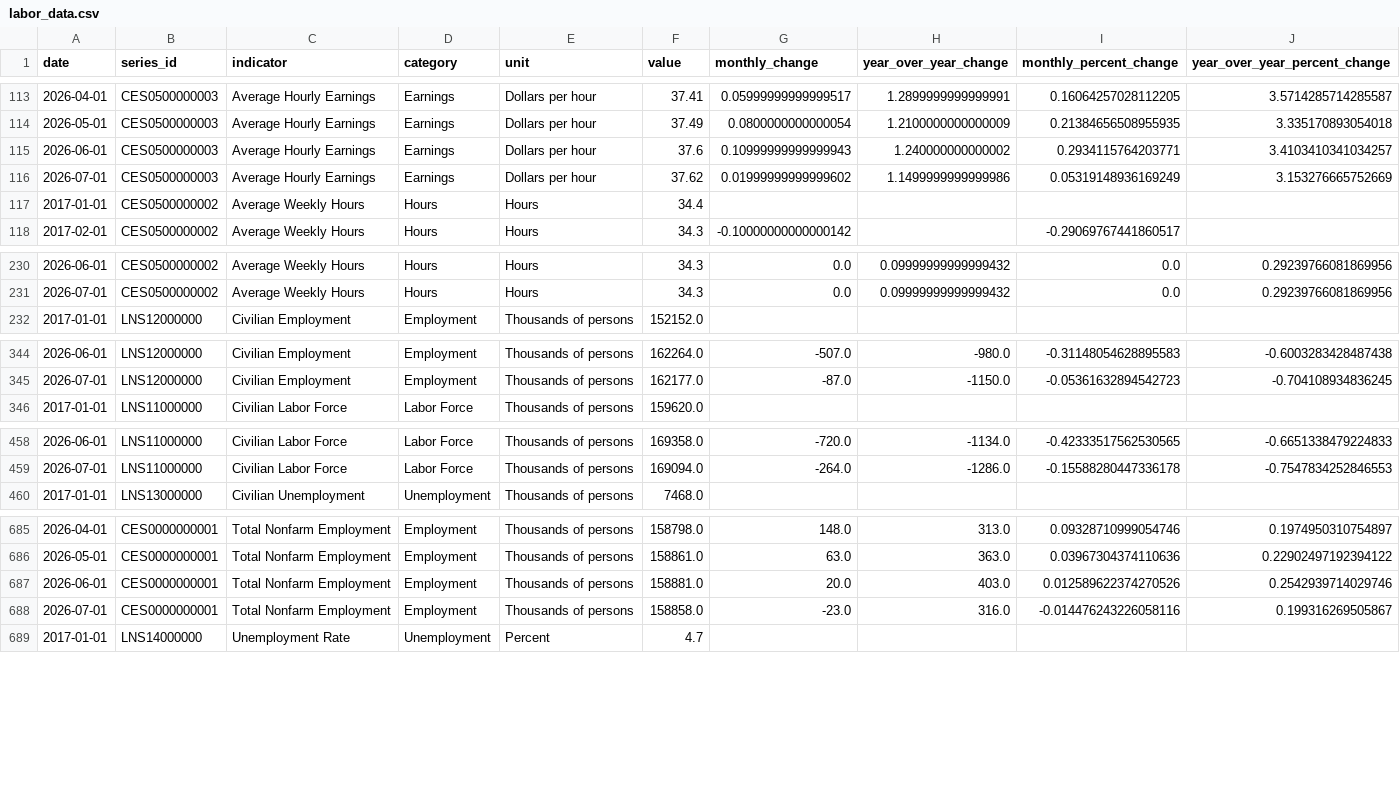
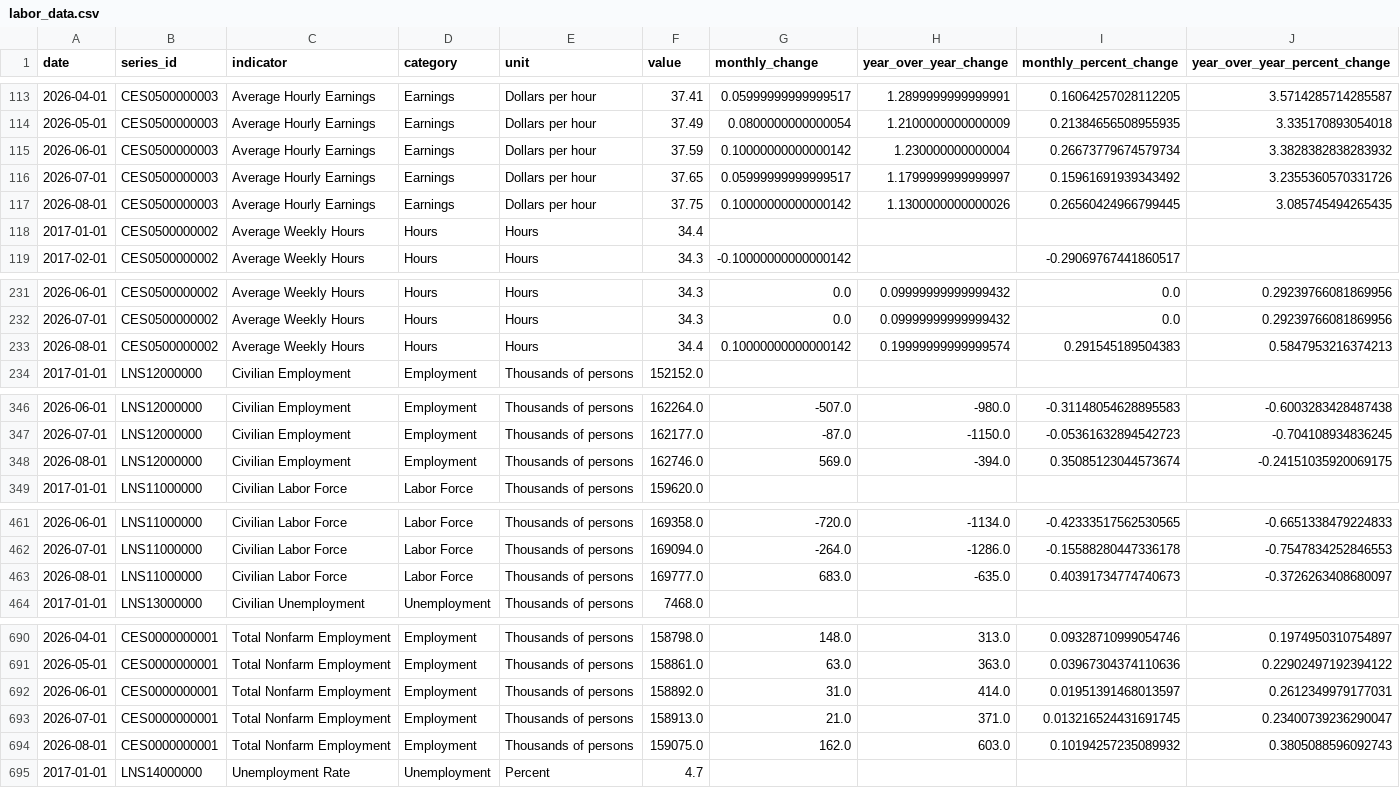
Before and after one commit to baoyuhan0824/Final-Project, a CSV file: data/labor_data.csv, drawn as a sheet; only a part is shown, gaps mark what is left out; the diff covers the shown part only.

```diff
--- a/data/labor_data.csv
+++ b/data/labor_data.csv
@@ -114,4 +114,5 @@ date,series_id,indicator,category,unit,value,monthly_change,year_over_year_chang
 2026-05-01,CES0500000003,Average Hourly Earnings,Earnings,Dollars per hour,37.49,0.0800000000000054,1.2100000000000009,0.21384656508955935,3.335170893054018
-2026-06-01,CES0500000003,Average Hourly Earnings,Earnings,Dollars per hour,37.6,0.10999999999999943,1.240000000000002,0.2934115764203771,3.4103410341034257
-2026-07-01,CES0500000003,Average Hourly Earnings,Earnings,Dollars per hour,37.62,0.01999999999999602,1.1499999999999986,0.05319148936169249,3.153276665752669
+2026-06-01,CES0500000003,Average Hourly Earnings,Earnings,Dollars per hour,37.59,0.10000000000000142,1.230000000000004,0.26673779674579734,3.3828382838283932
+2026-07-01,CES0500000003,Average Hourly Earnings,Earnings,Dollars per hour,37.65,0.05999999999999517,1.1799999999999997,0.15961691939343492,3.2355360570331726
+2026-08-01,CES0500000003,Average Hourly Earnings,Earnings,Dollars per hour,37.75,0.10000000000000142,1.1300000000000026,0.26560424966799445,3.085745494265435
 2017-01-01,CES0500000002,Average Weekly Hours,Hours,Hours,34.4,,,,
@@ -231,2 +232,3 @@ date,series_id,indicator,category,unit,value,monthly_change,year_over_year_chang
 2026-07-01,CES0500000002,Average Weekly Hours,Hours,Hours,34.3,0.0,0.09999999999999432,0.0,0.29239766081869956
+2026-08-01,CES0500000002,Average Weekly Hours,Hours,Hours,34.4,0.10000000000000142,0.19999999999999574,0.291545189504383,0.5847953216374213
 2017-01-01,LNS12000000,Civilian Employment,Employment,Thousands of persons,152152.0,,,,
@@ -345,2 +347,3 @@ date,series_id,indicator,category,unit,value,monthly_change,year_over_year_chang
 2026-07-01,LNS12000000,Civilian Employment,Employment,Thousands of persons,162177.0,-87.0,-1150.0,-0.05361632894542723,-0.704108934836245
+2026-08-01,LNS12000000,Civilian Employment,Employment,Thousands of persons,162746.0,569.0,-394.0,0.35085123044573674,-0.24151035920069175
 2017-01-01,LNS11000000,Civilian Labor Force,Labor Force,Thousands of persons,159620.0,,,,
@@ -459,2 +462,3 @@ date,series_id,indicator,category,unit,value,monthly_change,year_over_year_chang
 2026-07-01,LNS11000000,Civilian Labor Force,Labor Force,Thousands of persons,169094.0,-264.0,-1286.0,-0.15588280447336178,-0.7547834252846553
+2026-08-01,LNS11000000,Civilian Labor Force,Labor Force,Thousands of persons,169777.0,683.0,-635.0,0.40391734774740673,-0.3726263408680097
 2017-01-01,LNS13000000,Civilian Unemployment,Unemployment,Thousands of persons,7468.0,,,,
@@ -686,4 +691,5 @@ date,series_id,indicator,category,unit,value,monthly_change,year_over_year_chang
 2026-05-01,CES0000000001,Total Nonfarm Employment,Employment,Thousands of persons,158861.0,63.0,363.0,0.03967304374110636,0.22902497192394122
-2026-06-01,CES0000000001,Total Nonfarm Employment,Employment,Thousands of persons,158881.0,20.0,403.0,0.012589622374270526,0.2542939714029746
-2026-07-01,CES0000000001,Total Nonfarm Employment,Employment,Thousands of persons,158858.0,-23.0,316.0,-0.014476243226058116,0.199316269505867
+2026-06-01,CES0000000001,Total Nonfarm Employment,Employment,Thousands of persons,158892.0,31.0,414.0,0.01951391468013597,0.2612349979177031
+2026-07-01,CES0000000001,Total Nonfarm Employment,Employment,Thousands of persons,158913.0,21.0,371.0,0.013216524431691745,0.23400739236290047
+2026-08-01,CES0000000001,Total Nonfarm Employment,Employment,Thousands of persons,159075.0,162.0,603.0,0.10194257235089932,0.3805088596092743
 2017-01-01,LNS14000000,Unemployment Rate,Unemployment,Percent,4.7,,,,
```
Also changed, not shown: 2 added rows elsewhere in this file.
